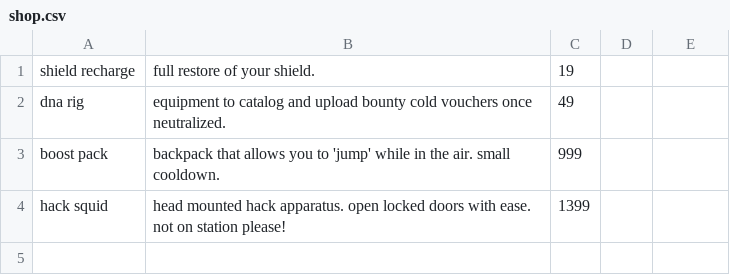
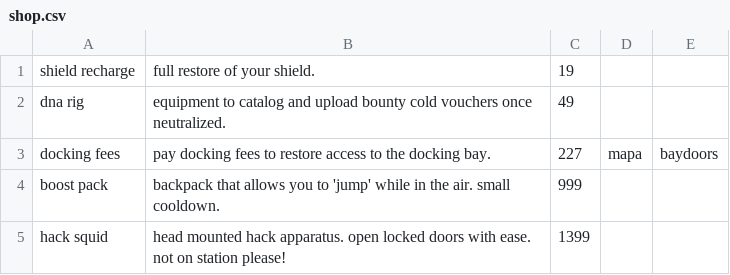
Before and after one commit to Kweepa/NebulaSkip, a CSV file: shop.csv, drawn as a sheet.

```diff
--- a/shop.csv
+++ b/shop.csv
@@ -2,2 +2,3 @@ shield recharge, full restore of your shield., 19
 dna rig, equipment to catalog and upload bounty cold vouchers once neutralized., 49
+docking fees, pay docking fees to restore access to the docking bay., 227, mapa, baydoors
 boost pack, backpack that allows you to 'jump' while in the air. small cooldown., 999
```
Also changed, not shown: 11 other files.
